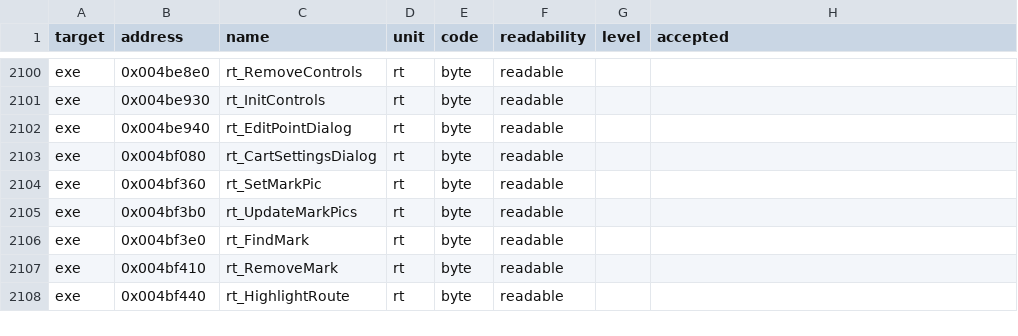
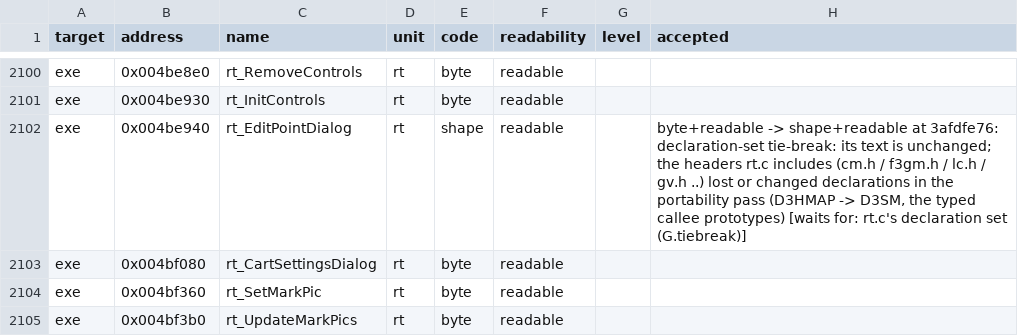
Before and after one commit to guildhaus/reguild, a TSV file: ledger/grades.tsv, drawn as a sheet; only a part is shown, gaps mark what is left out; the shorter side is filled out with more unchanged rows.

```diff
--- a/ledger/grades.tsv
+++ b/ledger/grades.tsv
@@ -2101,3 +2101,3 @@ exe	0x004be8e0	rt_RemoveControls	rt	byte	readable
 exe	0x004be930	rt_InitControls	rt	byte	readable		
-exe	0x004be940	rt_EditPointDialog	rt	byte	readable		
+exe	0x004be940	rt_EditPointDialog	rt	shape	readable		byte+readable -> shape+readable at 3afdfe76: declaration-set tie-break: its text is unchanged; the headers rt.c includes (cm.h / f3gm.h / lc.h / gv.h ..) lost or changed declarations in the portability pass (D3HMAP -> D3SM, the typed callee prototypes) [waits for: rt.c's declaration set (G.tiebreak)]
 exe	0x004bf080	rt_CartSettingsDialog	rt	byte	readable		
```
Also changed, not shown: 16 other files.
